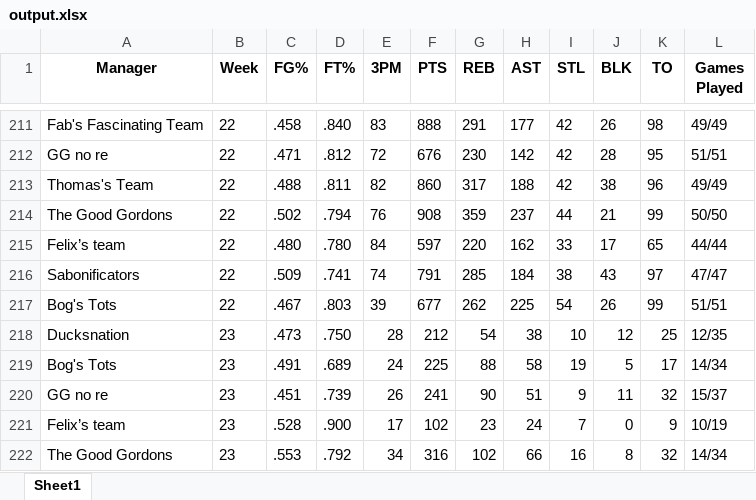
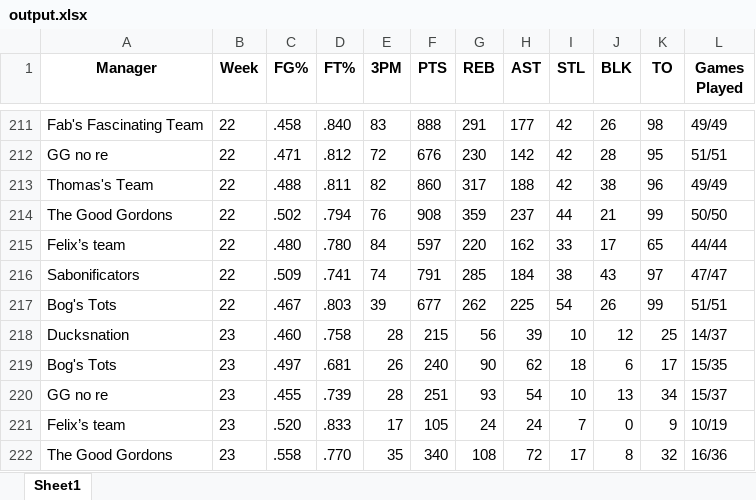
Before and after one commit to jyoun110/FantasyComp, an Excel workbook: output.xlsx, sheet Sheet1, drawn as a sheet; only a part is shown, gaps mark what is left out; values as stored, in another font and other column widths than the file's, no borders; removed rows and columns are numbered as before the commit, all else as after; the diff covers the shown part only; the diff names each change by its address in the sheet, - before the commit and + after, or states it on an @@ line.

Commit message:
Daily data update

```diff
--- a/output.xlsx (sheet Sheet1)
+++ b/output.xlsx (sheet Sheet1)
-C218 (FG%): .473
+C218 (FG%): .460
-D218 (FT%): .750
+D218 (FT%): .758
-F218 (PTS): 212
+F218 (PTS): 215
-G218 (REB): 54
+G218 (REB): 56
-H218 (AST): 38
+H218 (AST): 39
-L218 (Games Played): 12/35
+L218 (Games Played): 14/37
-row 219: Bog's Tots | 23 | .491 | .689 | 24 | 225 | 88 | 58 | 19 | 5 | 17 | 14/34
+row 219: Bog's Tots | 23 | .497 | .681 | 26 | 240 | 90 | 62 | 18 | 6 | 17 | 15/35
-C220 (FG%): .451
+C220 (FG%): .455
-E220 (3PM): 26
+E220 (3PM): 28
-F220 (PTS): 241
+F220 (PTS): 251
-G220 (REB): 90
+G220 (REB): 93
-H220 (AST): 51
+H220 (AST): 54
-I220 (STL): 9
+I220 (STL): 10
-J220 (BLK): 11
+J220 (BLK): 13
-K220 (TO): 32
+K220 (TO): 34
-C221 (FG%): .528
+C221 (FG%): .520
-D221 (FT%): .900
+D221 (FT%): .833
-F221 (PTS): 102
+F221 (PTS): 105
-G221 (REB): 23
+G221 (REB): 24
-C222 (FG%): .553
+C222 (FG%): .558
-D222 (FT%): .792
+D222 (FT%): .770
-E222 (3PM): 34
+E222 (3PM): 35
-F222 (PTS): 316
+F222 (PTS): 340
-G222 (REB): 102
+G222 (REB): 108
-H222 (AST): 66
+H222 (AST): 72
-I222 (STL): 16
+I222 (STL): 17
-L222 (Games Played): 14/34
+L222 (Games Played): 16/36
```
Also changed, not shown: 1 added row, 1 removed row and 9 edited cells elsewhere in this sheet.
